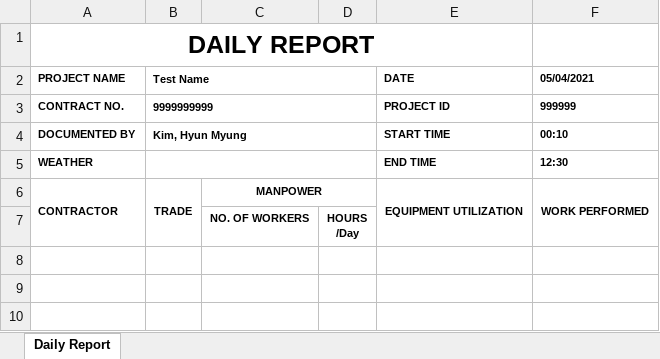
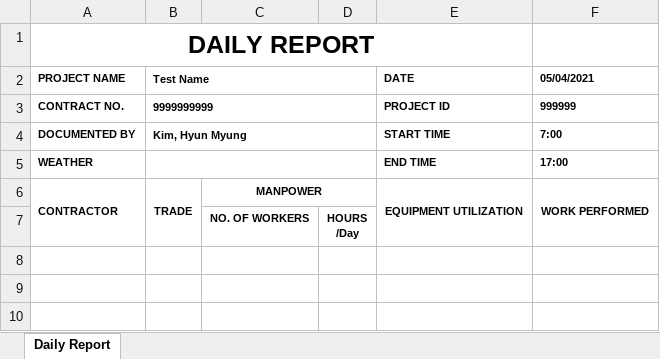
Before and after one commit to HyunM/exbon-daily-report, an Excel workbook: public/Daily Report_hyunmyung.kim.xlsx, sheet Daily Report, drawn as a sheet; only a part is shown; values as stored, in another font and other column widths than the file's, no borders; charts and pictures not drawn; the diff names each change by its address in the sheet, - before the commit and + after, or states it on an @@ line.

Commit message:
time input complete

```diff
--- a/public/Daily Report_hyunmyung.kim.xlsx (sheet Daily Report)
+++ b/public/Daily Report_hyunmyung.kim.xlsx (sheet Daily Report)
-F4 (05/04/2021): 00:10
+F4 (05/04/2021): 7:00
-F5 (05/04/2021): 12:30
+F5 (05/04/2021): 17:00
```
